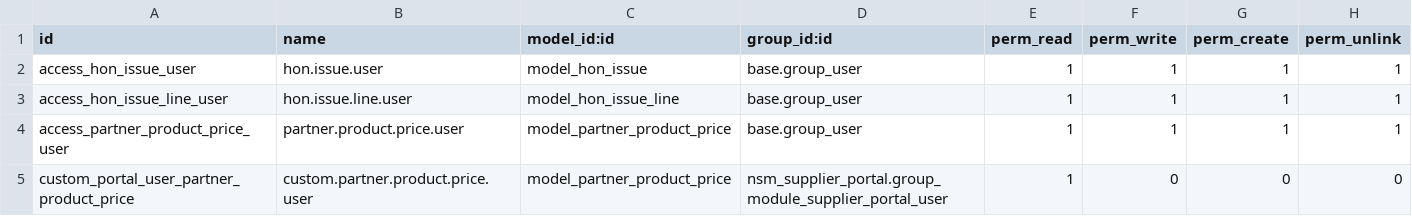
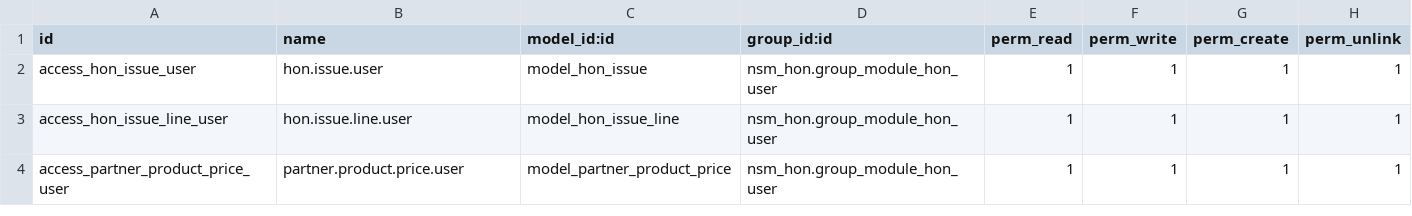
Before and after one commit to praveen-kumarG/nsm-addons, a CSV file: nsm_hon/security/ir.model.access.csv, drawn as a sheet.

```diff
--- a/nsm_hon/security/ir.model.access.csv
+++ b/nsm_hon/security/ir.model.access.csv
@@ -1,5 +1,4 @@
 "id","name","model_id:id","group_id:id","perm_read","perm_write","perm_create","perm_unlink"
-"access_hon_issue_user","hon.issue.user","model_hon_issue","base.group_user",1,1,1,1
-"access_hon_issue_line_user","hon.issue.line.user","model_hon_issue_line","base.group_user",1,1,1,1
-"access_partner_product_price_user","partner.product.price.user","model_partner_product_price","base.group_user",1,1,1,1
-custom_portal_user_partner_product_price,custom.partner.product.price.user,model_partner_product_price,nsm_supplier_portal.group_module_supplier_portal_user,1,0,0,0
+"access_hon_issue_user","hon.issue.user","model_hon_issue","nsm_hon.group_module_hon_user",1,1,1,1
+"access_hon_issue_line_user","hon.issue.line.user","model_hon_issue_line","nsm_hon.group_module_hon_user",1,1,1,1
+"access_partner_product_price_user","partner.product.price.user","model_partner_product_price","nsm_hon.group_module_hon_user",1,1,1,1
```
Also changed, not shown: 12 other files.
